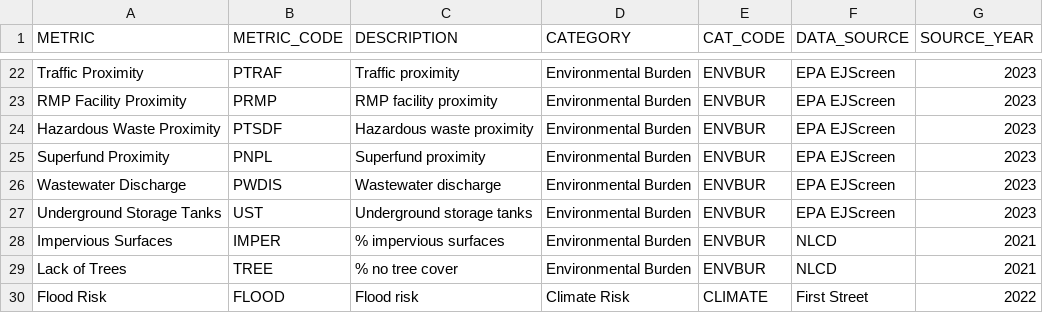
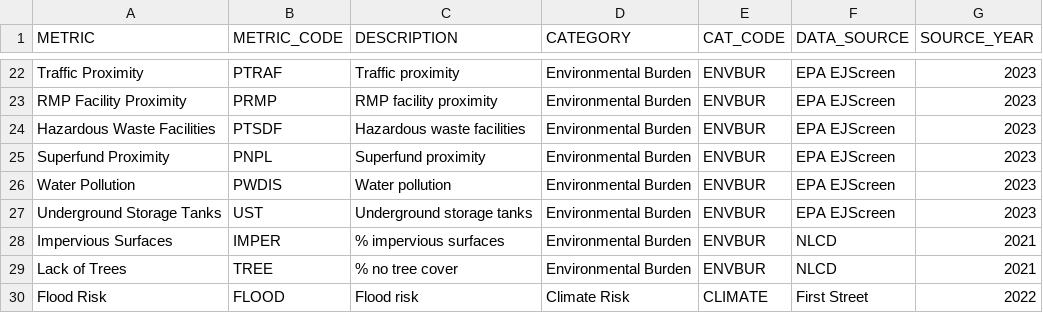
Before and after one commit to msorlien/EJmap, a CSV file: data-raw/metric_list.csv, drawn as a sheet; only a part is shown, gaps mark what is left out.

Commit message:
Updated parameter names
Hazardous Waste Proximity > Hazardous Waste Facilities
Wastewater Discharge > Water Pollution

```diff
--- a/data-raw/metric_list.csv
+++ b/data-raw/metric_list.csv
@@ -23,5 +23,5 @@ Traffic Proximity,PTRAF,Traffic proximity,Environmental Burden,ENVBUR,EPA EJScre
 RMP Facility Proximity,PRMP,RMP facility proximity,Environmental Burden,ENVBUR,EPA EJScreen,2023
-Hazardous Waste Proximity,PTSDF,Hazardous waste proximity,Environmental Burden,ENVBUR,EPA EJScreen,2023
+Hazardous Waste Facilities,PTSDF,Hazardous waste facilities,Environmental Burden,ENVBUR,EPA EJScreen,2023
 Superfund Proximity,PNPL,Superfund proximity,Environmental Burden,ENVBUR,EPA EJScreen,2023
-Wastewater Discharge,PWDIS,Wastewater discharge,Environmental Burden,ENVBUR,EPA EJScreen,2023
+Water Pollution,PWDIS,Water pollution,Environmental Burden,ENVBUR,EPA EJScreen,2023
 Underground Storage Tanks,UST,Underground storage tanks,Environmental Burden,ENVBUR,EPA EJScreen,2023
```
Also changed, not shown: 10 other files.
